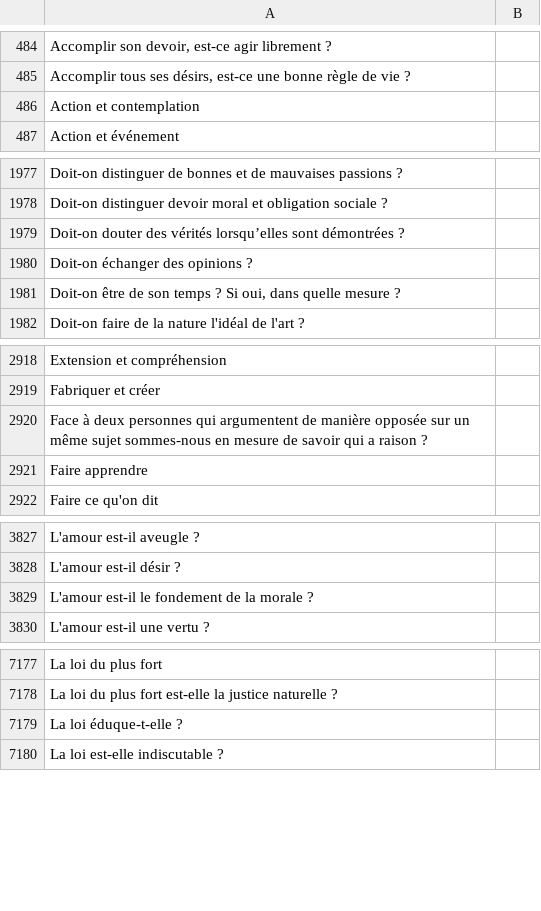
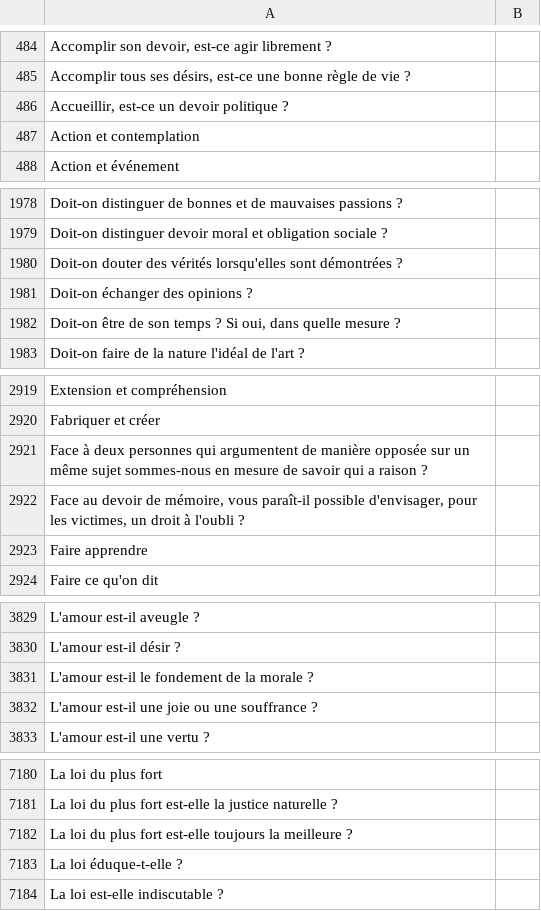
Before and after one commit to eyssette/sujets-philosophie, a TSV file: data/sujets-vrac.tsv, drawn as a sheet; only a part is shown, gaps mark what is left out; the diff covers the shown part only.

Commit message:
Update sujets-vrac.tsv

```diff
--- a/data/sujets-vrac.tsv
+++ b/data/sujets-vrac.tsv
@@ -485,2 +485,3 @@ Accomplir son devoir, est-ce agir librement ?
 Accomplir tous ses désirs, est-ce une bonne règle de vie ?
+Accueillir, est-ce un devoir politique ?
 Action et contemplation
@@ -1978,3 +1979,3 @@ Doit-on distinguer de bonnes et de mauvaises passions ?
 Doit-on distinguer devoir moral et obligation sociale ?
-Doit-on douter des vérités lorsqu’elles sont démontrées ?
+Doit-on douter des vérités lorsqu'elles sont démontrées ?
 Doit-on échanger des opinions ?
@@ -2920,2 +2921,3 @@ Fabriquer et créer
 Face à deux personnes qui argumentent de manière opposée sur un même sujet sommes-nous en mesure de savoir qui a raison ?
+Face au devoir de mémoire, vous paraît-il possible d'envisager, pour les victimes, un droit à l'oubli ?
 Faire apprendre
@@ -3829,2 +3831,3 @@ L'amour est-il désir ?
 L'amour est-il le fondement de la morale ?
+L'amour est-il une joie ou une souffrance ?
 L'amour est-il une vertu ?
@@ -7178,2 +7181,3 @@ La loi du plus fort
 La loi du plus fort est-elle la justice naturelle ?
+La loi du plus fort est-elle toujours la meilleure ?
 La loi éduque-t-elle ?
```
Also changed, not shown: 2 added rows elsewhere in this file.
